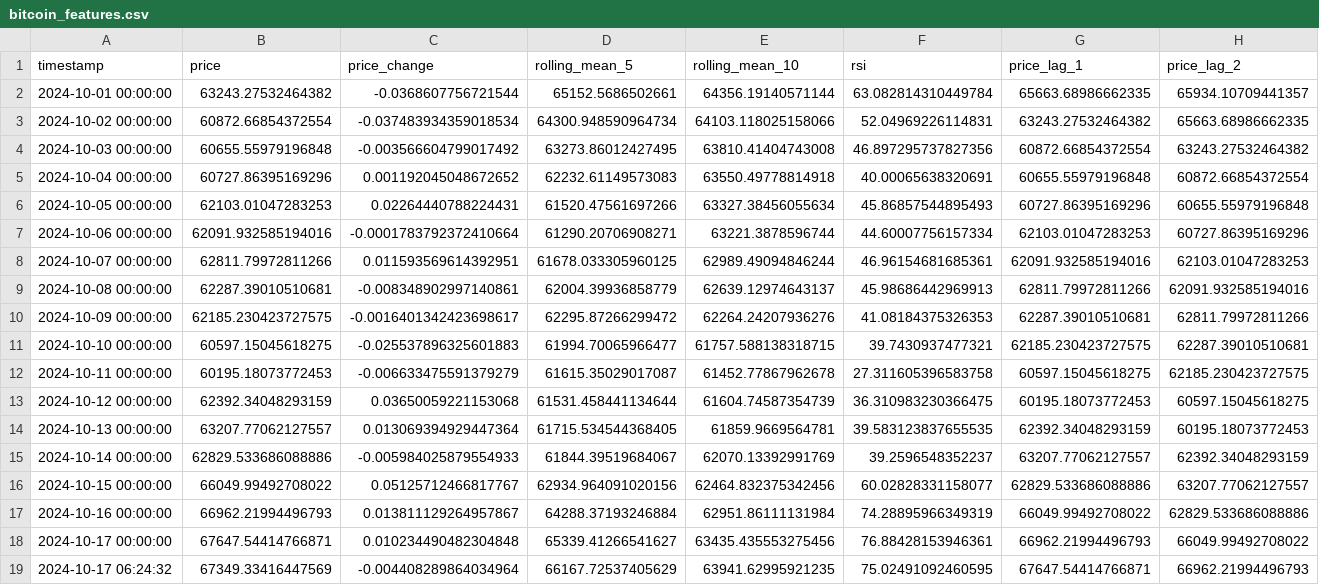
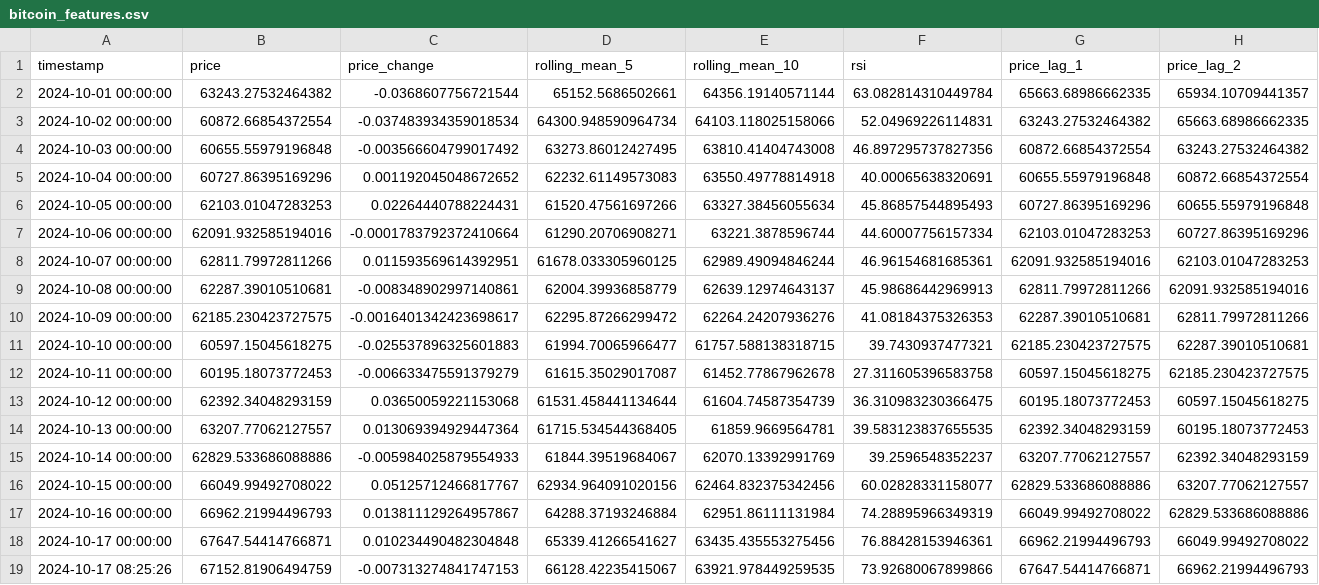
Before and after one commit to owen-0513/BitcoinAnalysis, a CSV file: backend/bitcoin_features.csv, drawn as a sheet; removed rows and columns are numbered as before the commit, all else as after; the diff names each change by its address in the sheet, - before the commit and + after, or states it on an @@ line.

```diff
--- a/backend/bitcoin_features.csv
+++ b/backend/bitcoin_features.csv
-row 19: 2024-10-17 06:24:32 | 67349.33416447569 | -0.004408289864034964 | 66167.72537405629 | 63941.62995921235 | 75.02491092460595 | 67647.54414766871 | 66962.21994496793
+row 19: 2024-10-17 08:25:26 | 67152.81906494759 | -0.007313274841747153 | 66128.42235415067 | 63921.978449259535 | 73.92680067899866 | 67647.54414766871 | 66962.21994496793
```
Also changed, not shown: backend/bitcoin_historical_prices.csv, backend/cryptocurrency_prices.csv, 7 other files.
